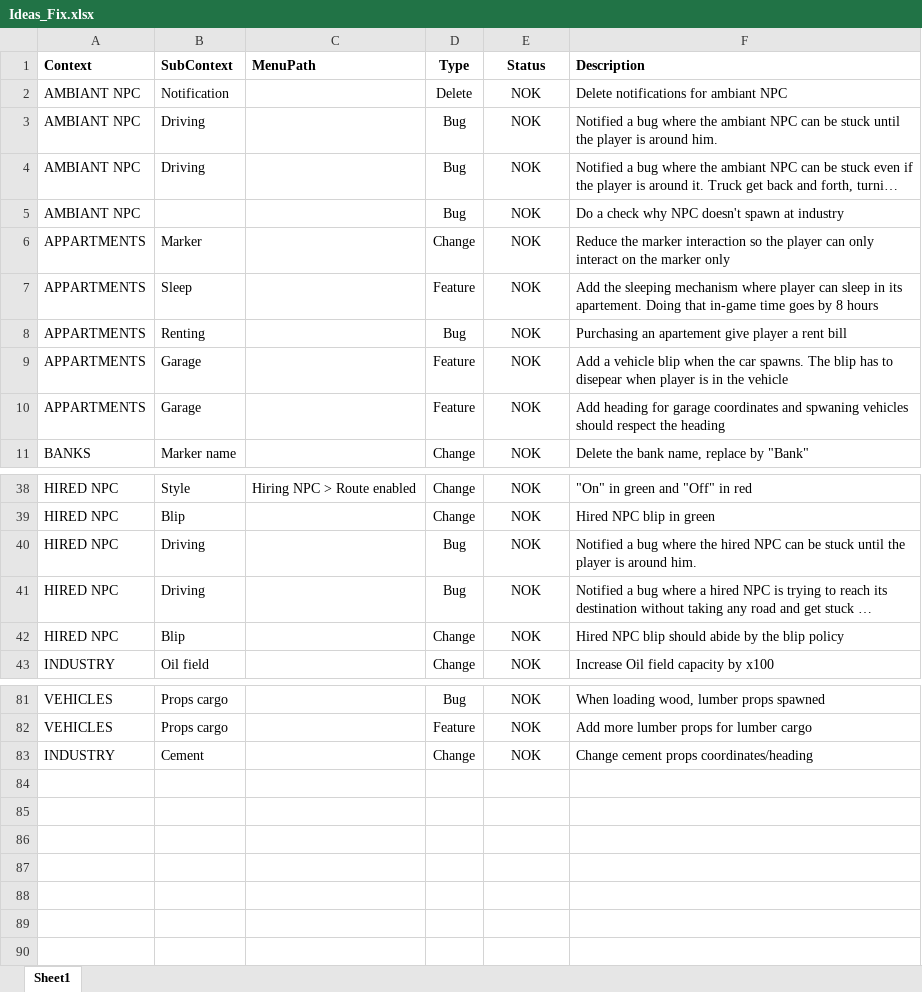
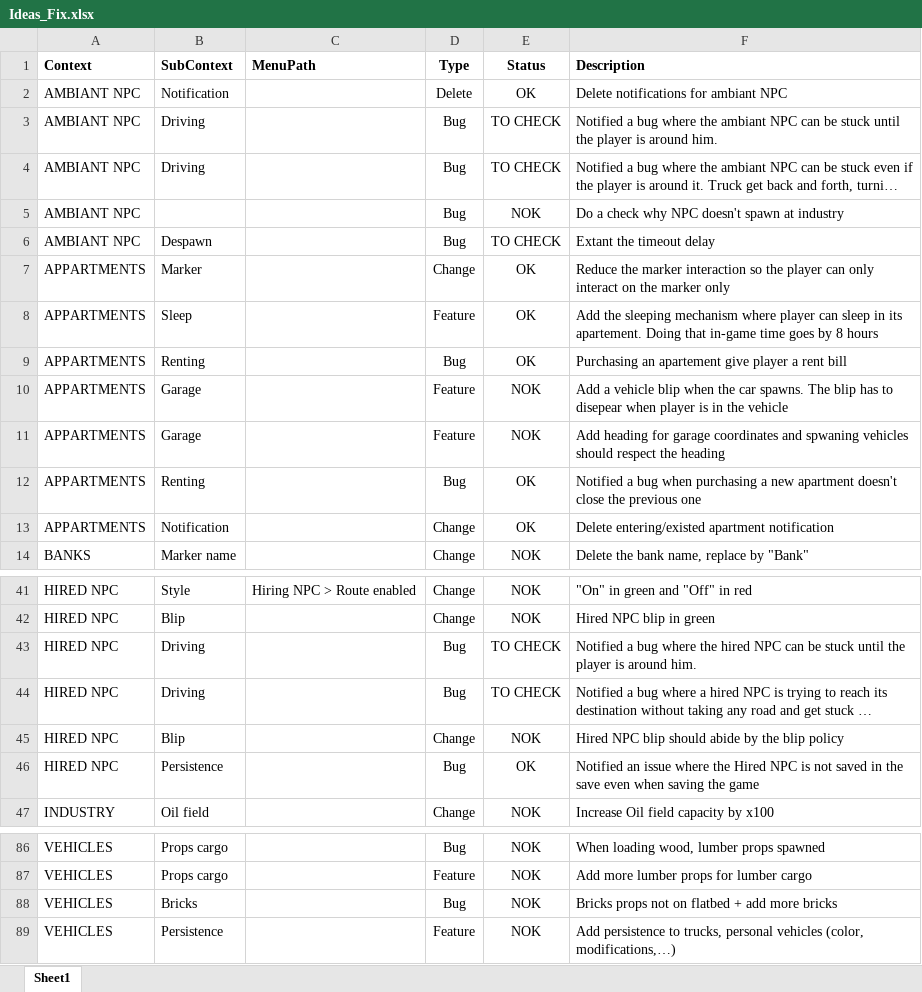
Before and after one commit to valentingajewski/IndustryLogisticV, an Excel workbook: Ideas_Fix.xlsx, sheet Sheet1, drawn as a sheet; only a part is shown, gaps mark what is left out; long unchanged cells end in …; values as stored, in another font and other column widths than the file's, no borders; conditional formats and table styles not drawn; addresses are those after the commit; the diff names each change by its address in the sheet, - before the commit and + after, or states it on an @@ line.

Commit message:
Enhance apartment management system with rental features and ownership transitions
- Increased service timeout duration in OfficeObjectManager for better handling of long operations.
- Updated PlayerSuccessTracker to count rented apartments alongside owned ones.
- Introduced new apartment rental functionality in PropertyManager, allowing players to rent apartments with appropriate state management.
- Implemented methods for canceling apartment rentals and selling apartments, ensuring proper state transitions and financial adjustments.
- Added tests for apartment rental and ownership scenarios, ensuring correct behavior for purchasing, renting, and canceling apartments.
- Enhanced persistence logic to correctly save and load apartment rental states.

```diff
--- a/Ideas_Fix.xlsx (sheet Sheet1)
+++ b/Ideas_Fix.xlsx (sheet Sheet1)
-E2 (Status): NOK
+E2 (Status): OK
-E3:E4 (Status): NOK
+E3:E4 (Status): TO CHECK
+row 6: AMBIANT NPC | Despawn |  | Bug | TO CHECK | Extant the timeout delay
-E7:E9 (Status): NOK
+E7:E9 (Status): OK
+row 12: APPARTMENTS | Renting |  | Bug | OK | Notified a bug when purchasing a new apartment doesn't close the previous one
+row 13: APPARTMENTS | Notification |  | Change | OK | Delete entering/existed apartment notification
-E43:E44 (Status): NOK
+E43:E44 (Status): TO CHECK
+row 46: HIRED NPC | Persistence |  | Bug | OK | Notified an issue where the Hired NPC is not saved in the save even when saving the game
@@ row 83 moved to row 53: INDUSTRY @@
+row 88: VEHICLES | Bricks |  | Bug | NOK | Bricks props not on flatbed + add more bricks
+row 89: VEHICLES | Persistence |  | Feature | NOK | Add persistence to trucks, personal vehicles (color, modifications,…)
```
Also changed, not shown: 14 other files.
